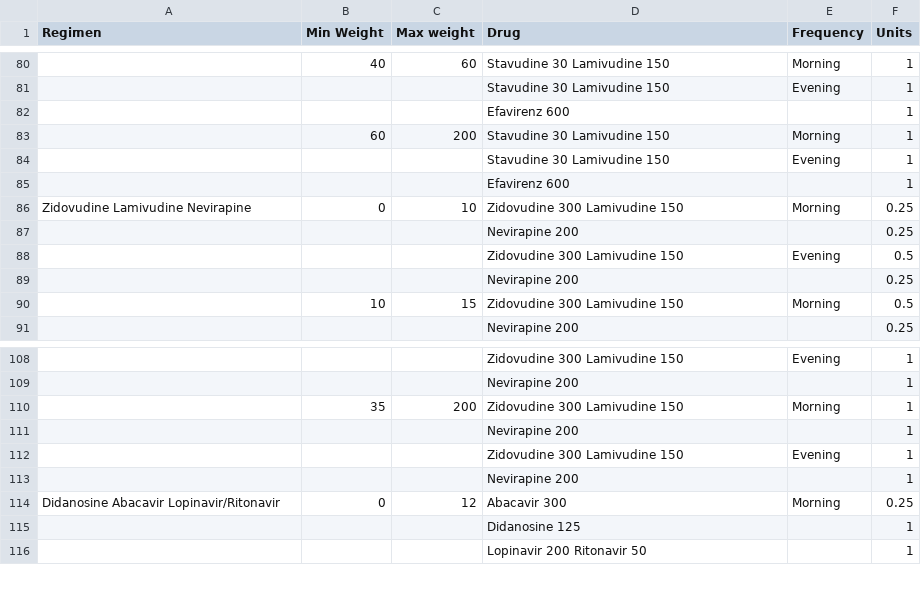
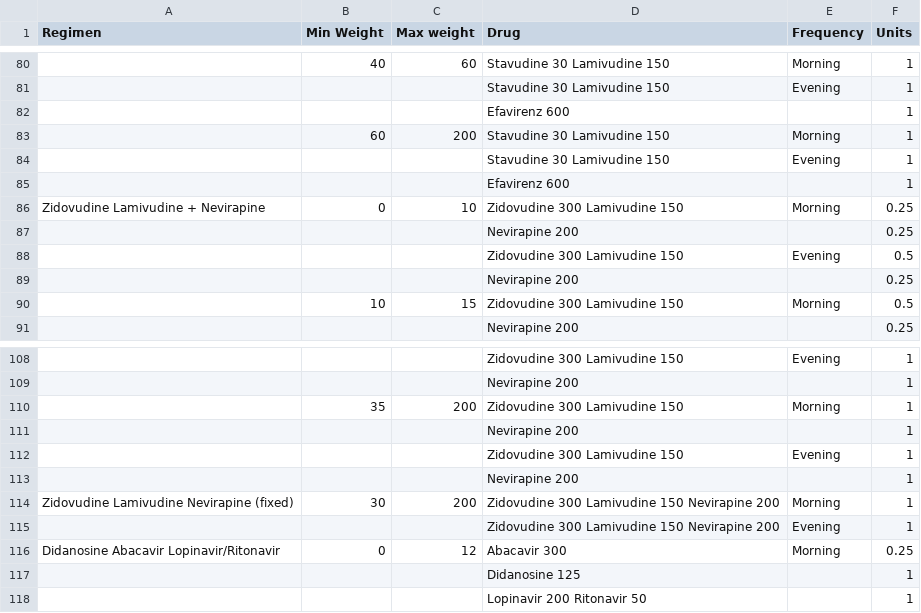
Before and after one commit to baobab/bart, a CSV file: app/models/all_drug_order_combinations.csv, drawn as a sheet; only a part is shown, gaps mark what is left out.

Commit message:
Added dosages for ZLN fixed drug

```diff
--- a/app/models/all_drug_order_combinations.csv
+++ b/app/models/all_drug_order_combinations.csv
@@ -85,3 +85,3 @@
 ,,,"Efavirenz 600",,1
-"Zidovudine Lamivudine Nevirapine",0,10,"Zidovudine 300 Lamivudine 150","Morning",0.25
+"Zidovudine Lamivudine + Nevirapine",0,10,"Zidovudine 300 Lamivudine 150","Morning",0.25
 ,,,"Nevirapine 200",,0.25
@@ -113,2 +113,4 @@
 ,,,"Nevirapine 200",,1
+"Zidovudine Lamivudine Nevirapine (fixed)",30,200,"Zidovudine 300 Lamivudine 150 Nevirapine 200","Morning",1
+,,,"Zidovudine 300 Lamivudine 150 Nevirapine 200","Evening",1
 "Didanosine Abacavir Lopinavir/Ritonavir",0,12,"Abacavir 300","Morning",0.25
```
